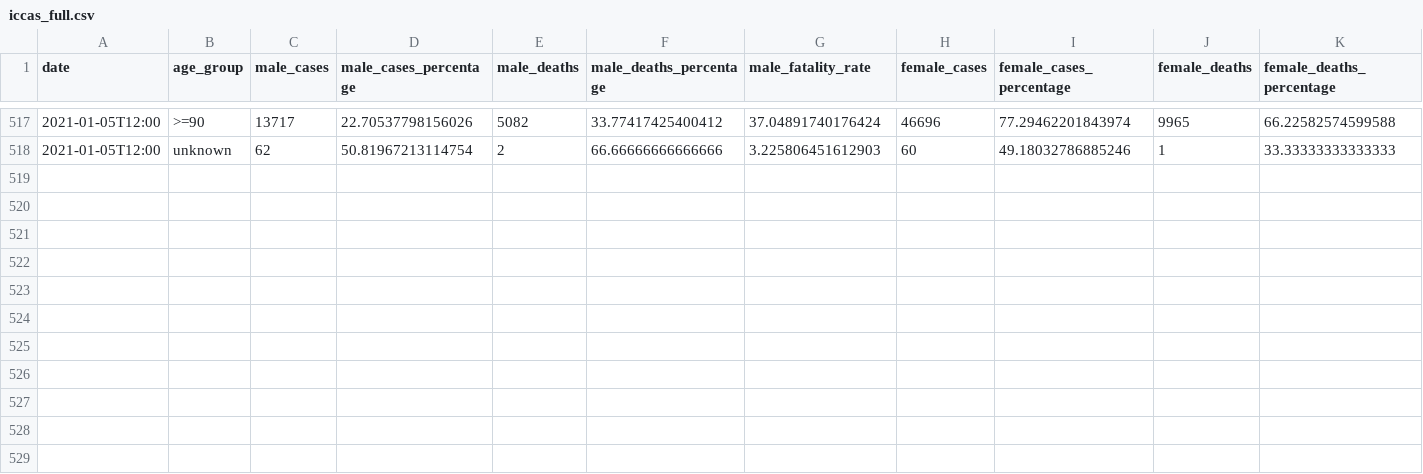
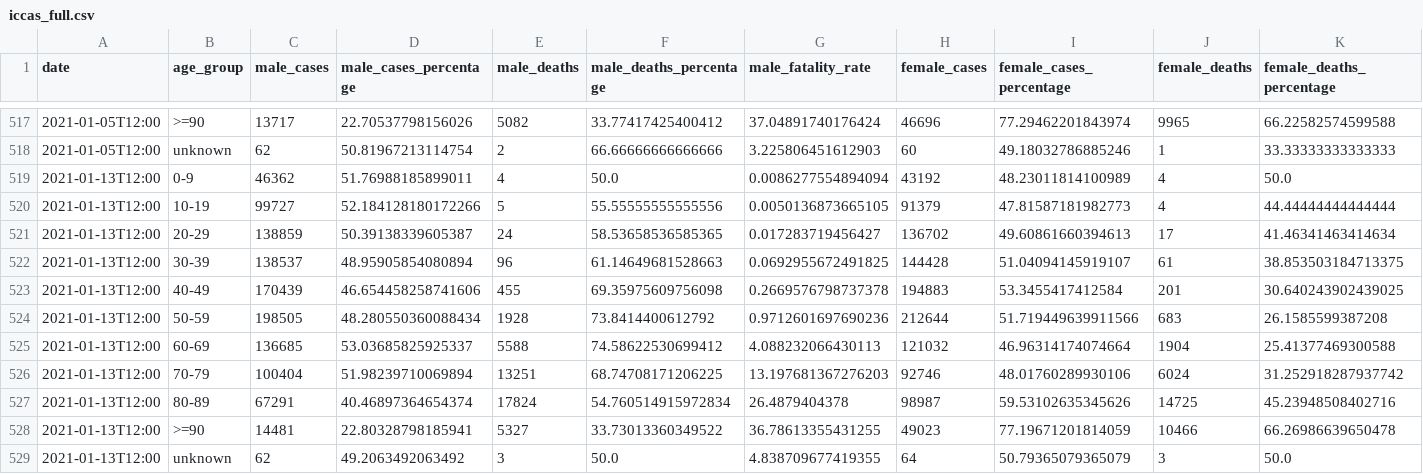
Before and after one commit to janluke/iccas-dataset, a CSV file: data/iccas_full.csv, drawn as a sheet; only a part is shown, gaps mark what is left out; rows hold the shown columns only; the diff names each change by its address in the sheet, - before the commit and + after, or states it on an @@ line.

```diff
--- a/data/iccas_full.csv
+++ b/data/iccas_full.csv
+row 519: 2021-01-13T12:00 | 0-9 | 46362 | 51.76988185899011 | 4 | 50.0 | 0.0086277554894094 | 43192 | 48.23011814100989 | 4 | 50.0
+row 520: 2021-01-13T12:00 | 10-19 | 99727 | 52.184128180172266 | 5 | 55.55555555555556 | 0.0050136873665105 | 91379 | 47.81587181982773 | 4 | 44.44444444444444
+row 521: 2021-01-13T12:00 | 20-29 | 138859 | 50.39138339605387 | 24 | 58.53658536585365 | 0.017283719456427 | 136702 | 49.60861660394613 | 17 | 41.46341463414634
+row 522: 2021-01-13T12:00 | 30-39 | 138537 | 48.95905854080894 | 96 | 61.14649681528663 | 0.0692955672491825 | 144428 | 51.04094145919107 | 61 | 38.853503184713375
+row 523: 2021-01-13T12:00 | 40-49 | 170439 | 46.654458258741606 | 455 | 69.35975609756098 | 0.2669576798737378 | 194883 | 53.3455417412584 | 201 | 30.640243902439025
+row 524: 2021-01-13T12:00 | 50-59 | 198505 | 48.280550360088434 | 1928 | 73.8414400612792 | 0.9712601697690236 | 212644 | 51.719449639911566 | 683 | 26.1585599387208
+row 525: 2021-01-13T12:00 | 60-69 | 136685 | 53.03685825925337 | 5588 | 74.58622530699412 | 4.088232066430113 | 121032 | 46.96314174074664 | 1904 | 25.41377469300588
+row 526: 2021-01-13T12:00 | 70-79 | 100404 | 51.98239710069894 | 13251 | 68.74708171206225 | 13.197681367276203 | 92746 | 48.01760289930106 | 6024 | 31.252918287937742
+row 527: 2021-01-13T12:00 | 80-89 | 67291 | 40.46897364654374 | 17824 | 54.760514915972834 | 26.4879404378 | 98987 | 59.53102635345626 | 14725 | 45.23948508402716
+row 528: 2021-01-13T12:00 | >=90 | 14481 | 22.80328798185941 | 5327 | 33.73013360349522 | 36.78613355431255 | 49023 | 77.19671201814059 | 10466 | 66.26986639650478
+row 529: 2021-01-13T12:00 | unknown | 62 | 49.2063492063492 | 3 | 50.0 | 4.838709677419355 | 64 | 50.79365079365079 | 3 | 50.0
```
Also changed, not shown: 1 other file.
